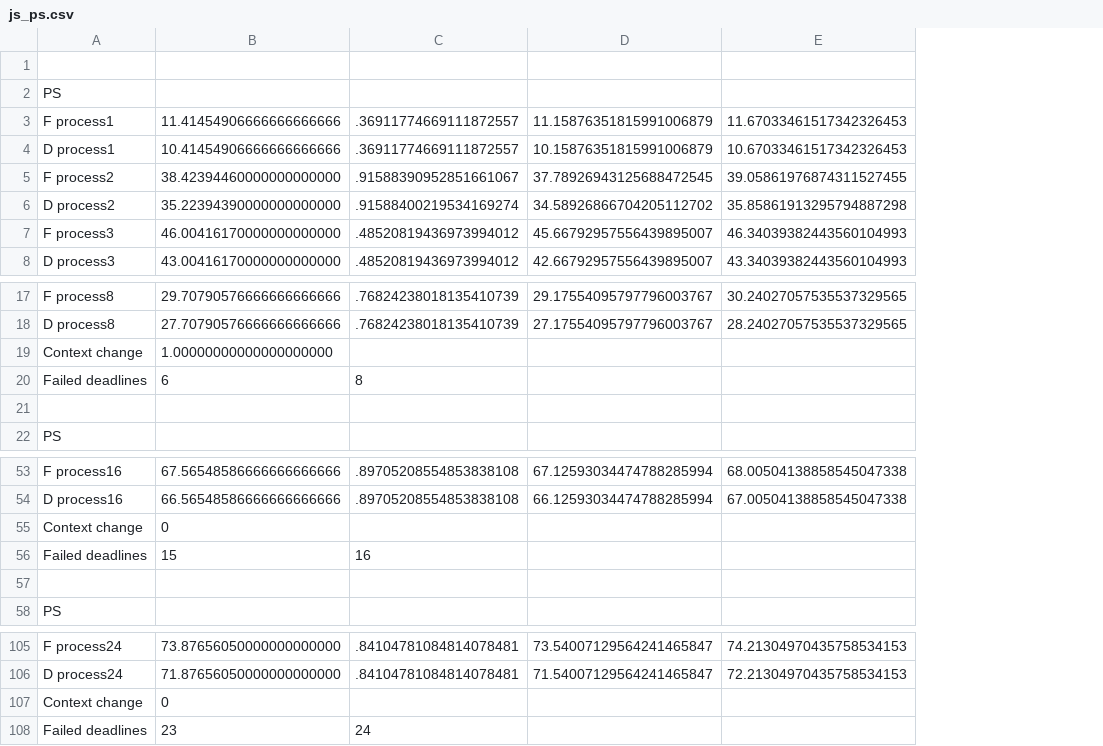
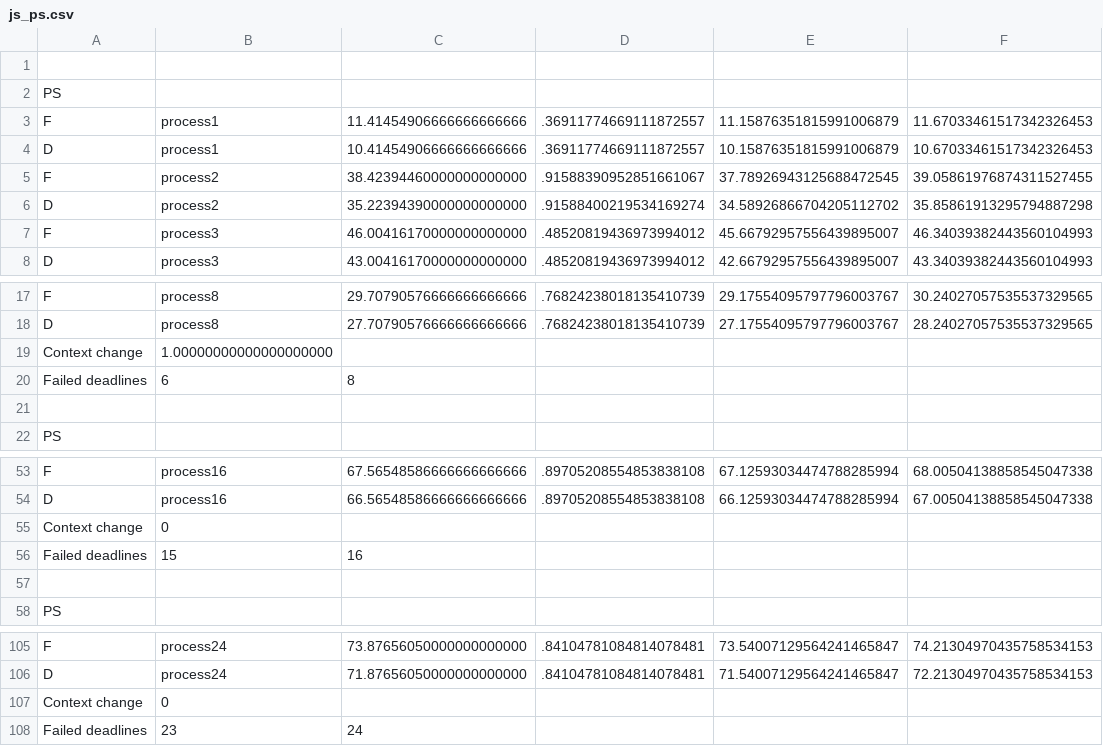
Before and after one commit to jaodsilv/Memory-Simulator, a CSV file: js_ps.csv, drawn as a sheet; only a part is shown, gaps mark what is left out; removed rows and columns are numbered as before the commit, all else as after; the diff names each change by its address in the sheet, - before the commit and + after, or states it on an @@ line.

```diff
--- a/js_ps.csv
+++ b/js_ps.csv
-column A, rows 2-8: PS | F process1 | D process1 | F process2 | D process2 | F process3 | D process3; rows 17-19: F process8 | D process8 | Context change; row 22: PS; rows 53-55: F process16 | D process16 | Context change; row 58: PS; rows 105-107: F process24 | D process24 | Context change
+column A, rows 2-8: PS | F | D | F | D | F | D; rows 17-18: F | D; rows 20-22: Failed deadlines |  | PS; rows 53-54: F | D; rows 56-58: Failed deadlines |  | PS; rows 105-106: F | D; row 108: Failed deadlines
+column B, rows 3-8: process1 | process1 | process2 | process2 | process3 | process3; rows 17-18: process8 | process8; row 20: 6; rows 53-54: process16 | process16; row 56: 15; rows 105-106: process24 | process24; row 108: 23
+row 19: Context change | 1.00000000000000000000
-C20: 1.00000000000000000000
+C20: 8
-row 20: Failed deadlines | 6 | 8
+row 55: Context change | 0
-C56: 0
+C56: 16
-row 56: Failed deadlines | 15 | 16
+row 107: Context change | 0
-C108: 0
+C108: 24
-row 108: Failed deadlines | 23 | 24
```
Also changed, not shown: rf_ps.csv, 4 other files.
